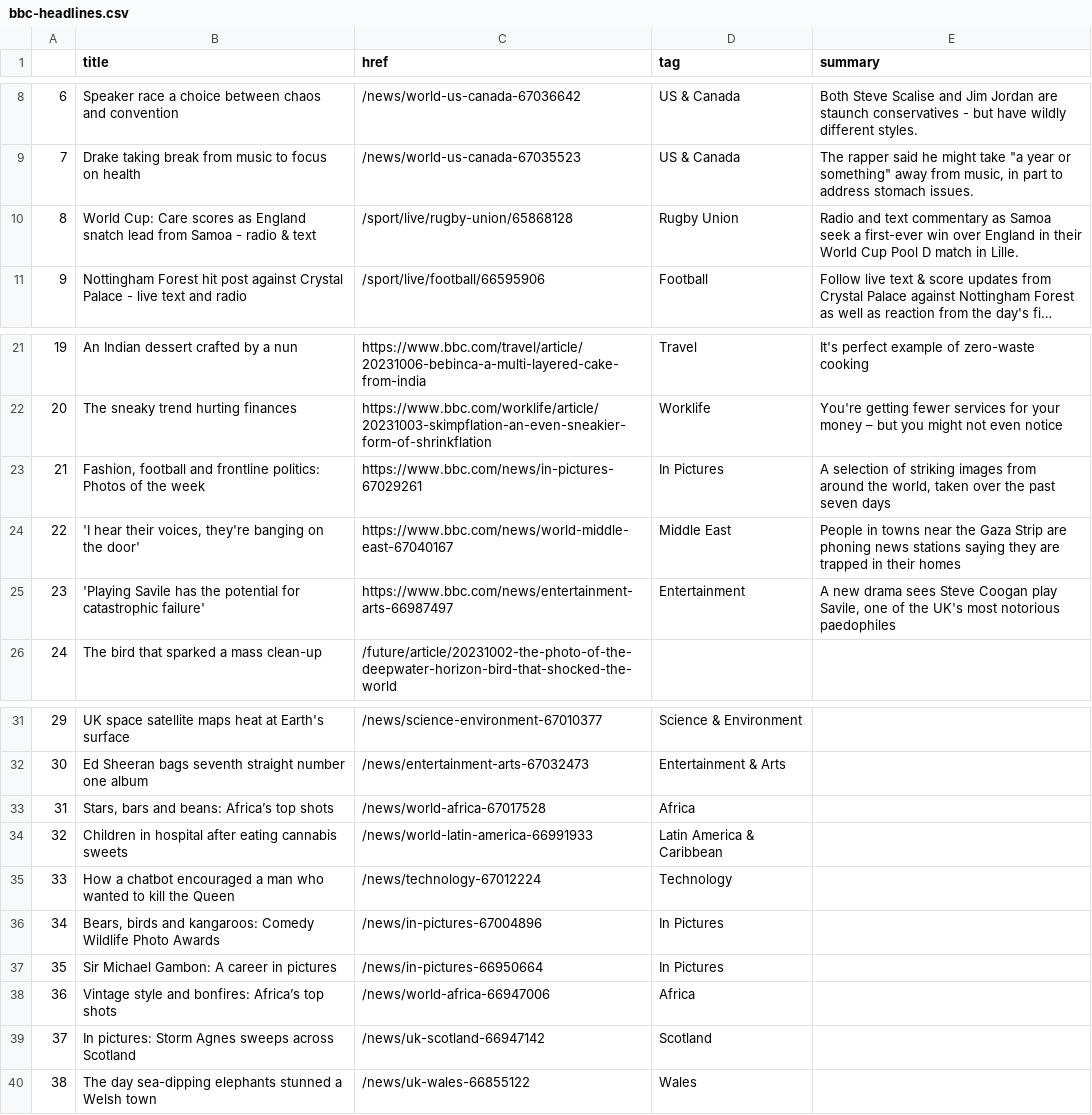
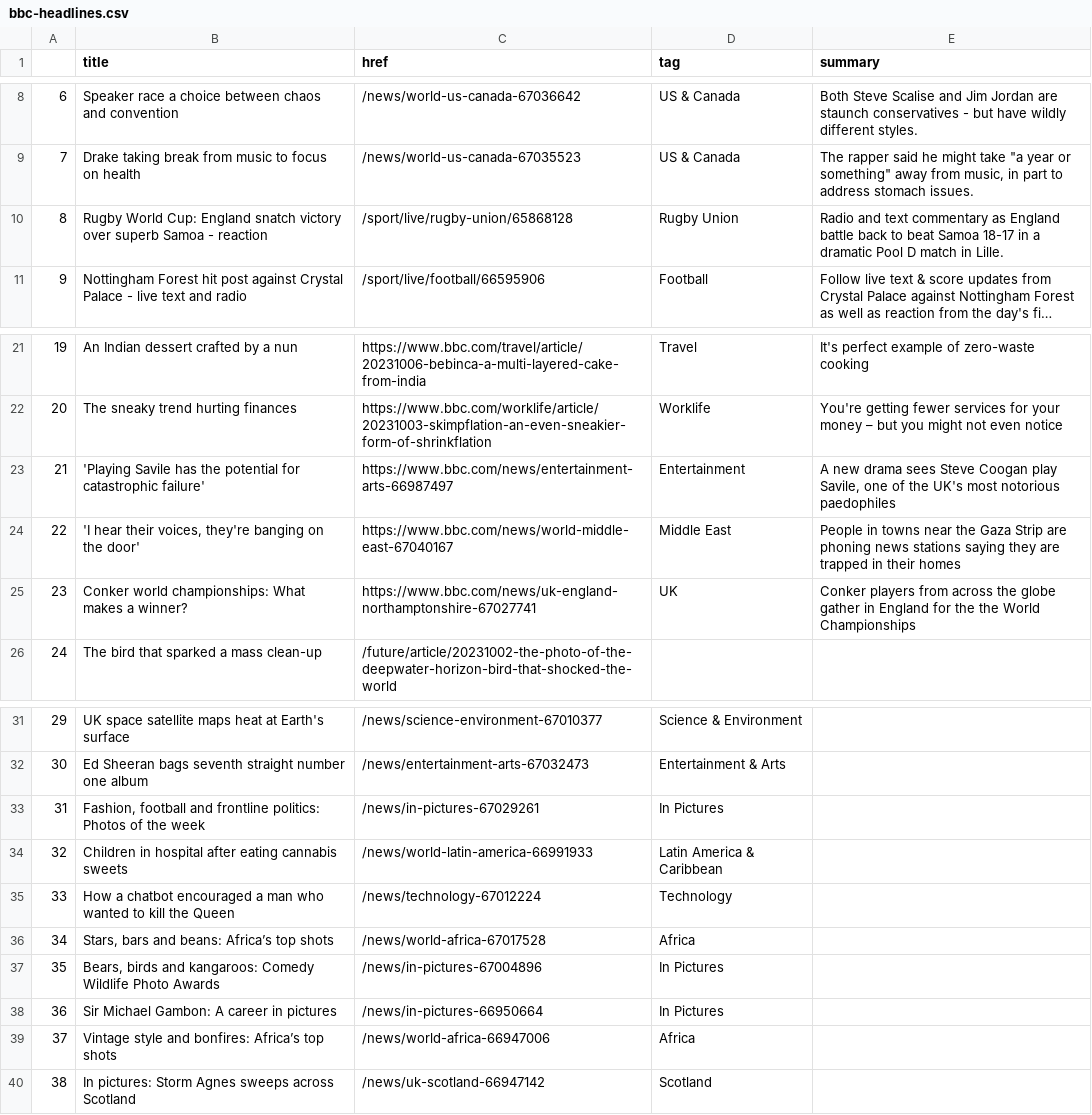
Before and after one commit to anastasiajourno/Automatic-scraper, a CSV file: bbc-headlines.csv, drawn as a sheet; only a part is shown, gaps mark what is left out; long unchanged cells end in …; removed rows and columns are numbered as before the commit, all else as after; the diff names each change by its address in the sheet, - before the commit and + after, or states it on an @@ line.

```diff
--- a/bbc-headlines.csv
+++ b/bbc-headlines.csv
-B10 (title): World Cup: Care scores as England snatch lead from Samoa - radio & text
+B10 (title): Rugby World Cup: England snatch victory over superb Samoa - reaction
-E10 (summary): …commentary as Samoa seek a first-ever win over England in their World Cup Pool D…
+E10 (summary): …commentary as England battle back to beat Samoa 18-17 in a dramatic Pool D…
-row 23: 21 | Fashion, football and frontline politics: Photos of the week | https://www.bbc.com/news/in-pictures-67029261 | In Pictures | A selection of striking images from around the world, taken over the past seven days
@@ row 25 moved to row 23: 21 @@
+row 25: 23 | Conker world championships: What makes a winner? | https://www.bbc.com/news/uk-england-northamptonshire-67027741 | UK | Conker players from across the globe gather in England for the the World Championships
+row 33: 31 | Fashion, football and frontline politics: Photos of the week | /news/in-pictures-67029261 | In Pictures
@@ row 33 moved to row 36: 34 @@
@@ column A renumbered between rows 37 and 40 @@
-row 40: 38 | The day sea-dipping elephants stunned a Welsh town | /news/uk-wales-66855122 | Wales
```
